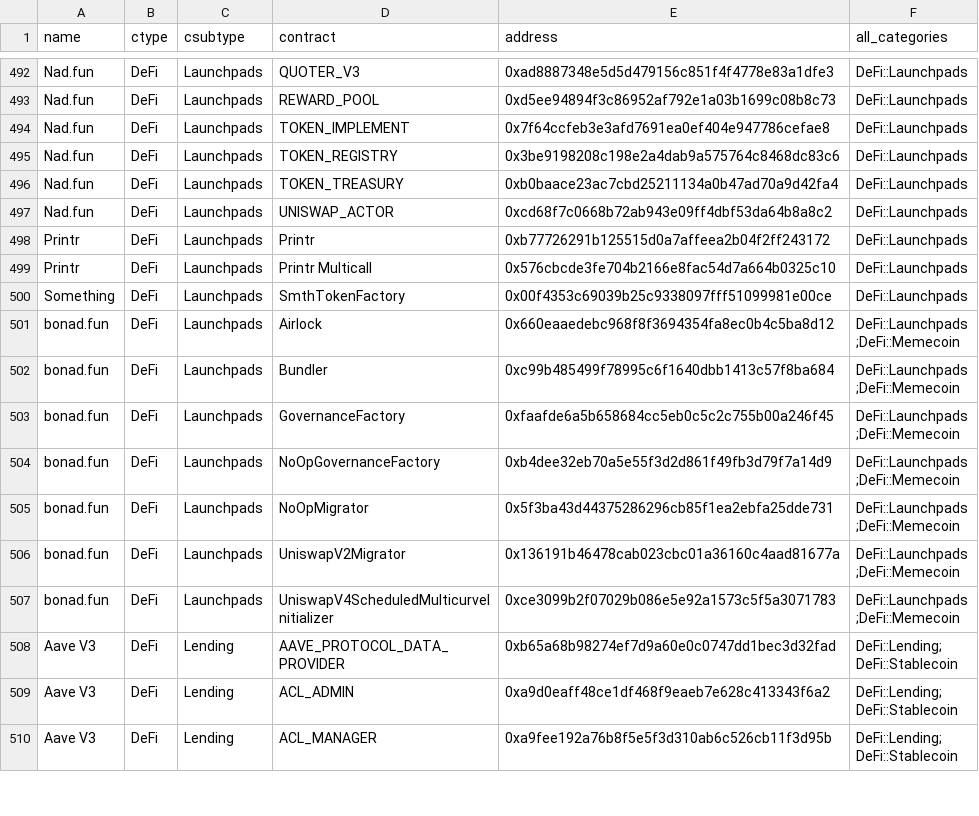
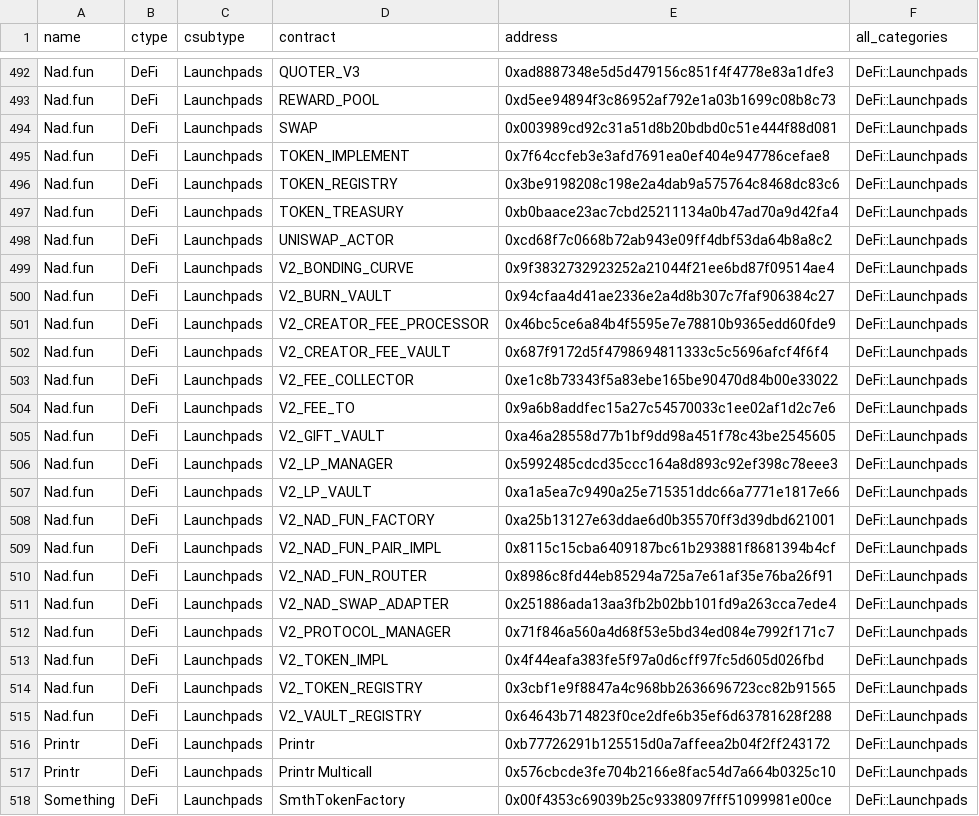
Before and after one commit to monad-crypto/protocols, a CSV file: protocols-mainnet.csv, drawn as a sheet; only a part is shown, gaps mark what is left out; the shorter side is filled out with more unchanged rows; the diff names each change by its address in the sheet, - before the commit and + after, or states it on an @@ line.

```diff
--- a/protocols-mainnet.csv
+++ b/protocols-mainnet.csv
+row 494: Nad.fun | DeFi | Launchpads | SWAP | 0x003989cd92c31a51d8b20bdbd0c51e444f88d081 | DeFi::Launchpads
+row 499: Nad.fun | DeFi | Launchpads | V2_BONDING_CURVE | 0x9f3832732923252a21044f21ee6bd87f09514ae4 | DeFi::Launchpads
+row 500: Nad.fun | DeFi | Launchpads | V2_BURN_VAULT | 0x94cfaa4d41ae2336e2a4d8b307c7faf906384c27 | DeFi::Launchpads
+row 501: Nad.fun | DeFi | Launchpads | V2_CREATOR_FEE_PROCESSOR | 0x46bc5ce6a84b4f5595e7e78810b9365edd60fde9 | DeFi::Launchpads
+row 502: Nad.fun | DeFi | Launchpads | V2_CREATOR_FEE_VAULT | 0x687f9172d5f4798694811333c5c5696afcf4f6f4 | DeFi::Launchpads
+row 503: Nad.fun | DeFi | Launchpads | V2_FEE_COLLECTOR | 0xe1c8b73343f5a83ebe165be90470d84b00e33022 | DeFi::Launchpads
+row 504: Nad.fun | DeFi | Launchpads | V2_FEE_TO | 0x9a6b8addfec15a27c54570033c1ee02af1d2c7e6 | DeFi::Launchpads
+row 505: Nad.fun | DeFi | Launchpads | V2_GIFT_VAULT | 0xa46a28558d77b1bf9dd98a451f78c43be2545605 | DeFi::Launchpads
+row 506: Nad.fun | DeFi | Launchpads | V2_LP_MANAGER | 0x5992485cdcd35ccc164a8d893c92ef398c78eee3 | DeFi::Launchpads
+row 507: Nad.fun | DeFi | Launchpads | V2_LP_VAULT | 0xa1a5ea7c9490a25e715351ddc66a7771e1817e66 | DeFi::Launchpads
+row 508: Nad.fun | DeFi | Launchpads | V2_NAD_FUN_FACTORY | 0xa25b13127e63ddae6d0b35570ff3d39dbd621001 | DeFi::Launchpads
+row 509: Nad.fun | DeFi | Launchpads | V2_NAD_FUN_PAIR_IMPL | 0x8115c15cba6409187bc61b293881f8681394b4cf | DeFi::Launchpads
+row 510: Nad.fun | DeFi | Launchpads | V2_NAD_FUN_ROUTER | 0x8986c8fd44eb85294a725a7e61af35e76ba26f91 | DeFi::Launchpads
+row 511: Nad.fun | DeFi | Launchpads | V2_NAD_SWAP_ADAPTER | 0x251886ada13aa3fb2b02bb101fd9a263cca7ede4 | DeFi::Launchpads
+row 512: Nad.fun | DeFi | Launchpads | V2_PROTOCOL_MANAGER | 0x71f846a560a4d68f53e5bd34ed084e7992f171c7 | DeFi::Launchpads
+row 513: Nad.fun | DeFi | Launchpads | V2_TOKEN_IMPL | 0x4f44eafa383fe5f97a0d6cff97fc5d605d026fbd | DeFi::Launchpads
+row 514: Nad.fun | DeFi | Launchpads | V2_TOKEN_REGISTRY | 0x3cbf1e9f8847a4c968bb2636696723cc82b91565 | DeFi::Launchpads
+row 515: Nad.fun | DeFi | Launchpads | V2_VAULT_REGISTRY | 0x64643b714823f0ce2dfe6b35ef6d63781628f288 | DeFi::Launchpads
```
Also changed, not shown: 1 other file.
